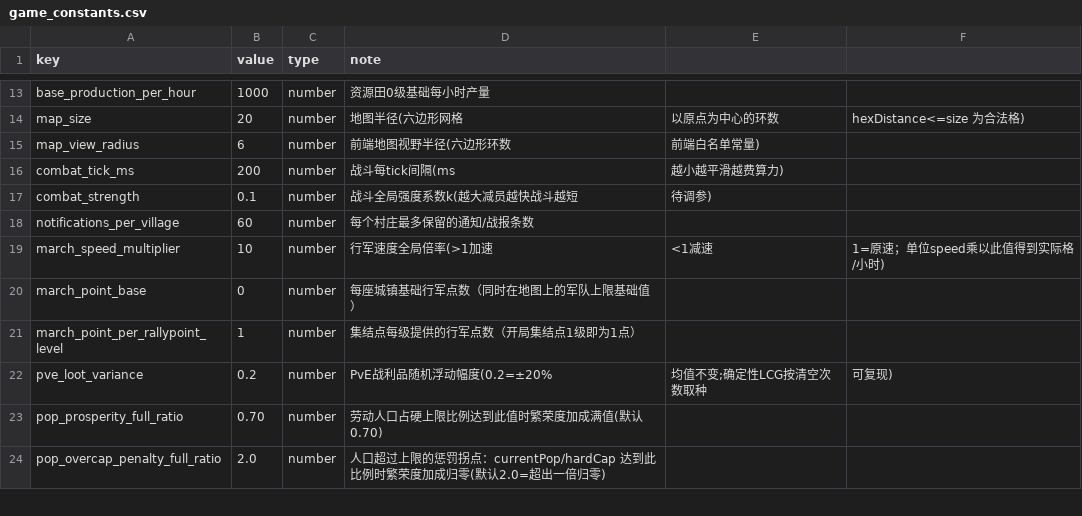
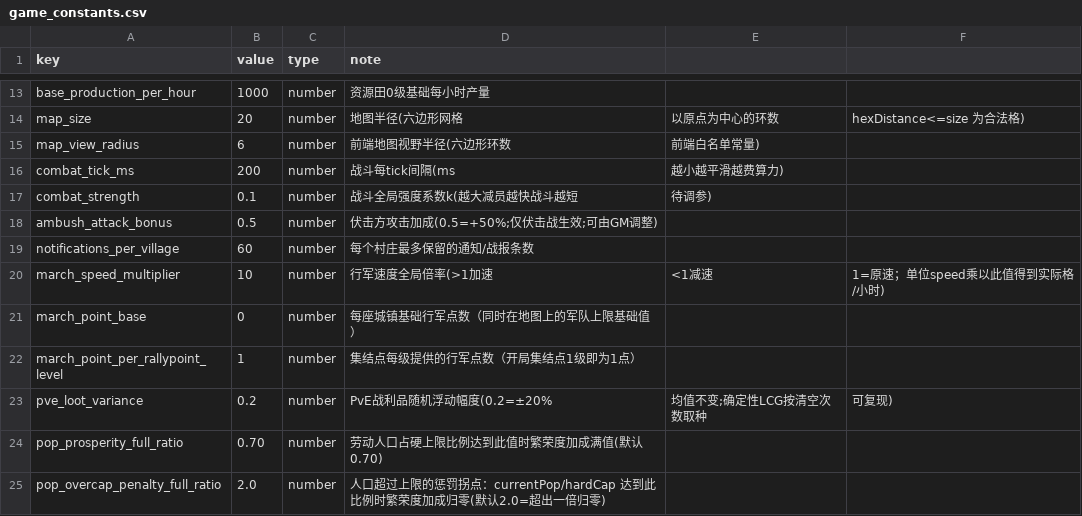
Before and after one commit to kennysli1/slg1.0, a CSV file: config/game_constants.csv, drawn as a sheet; only a part is shown, gaps mark what is left out; the diff names each change by its address in the sheet, - before the commit and + after, or states it on an @@ line.

Commit message:
feat: add ambush march mode

```diff
--- a/config/game_constants.csv
+++ b/config/game_constants.csv
+row 18: ambush_attack_bonus | 0.5 | number | 伏击方攻击加成(0.5=+50%;仅伏击战生效;可由GM调整)
```
Also changed, not shown: 14 other files.
